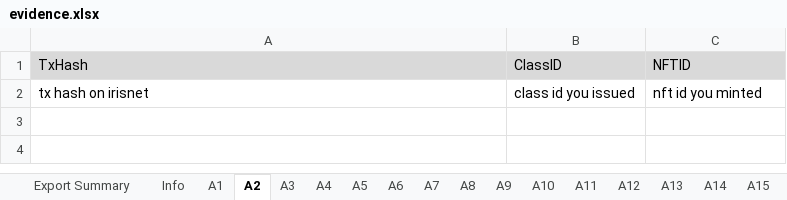
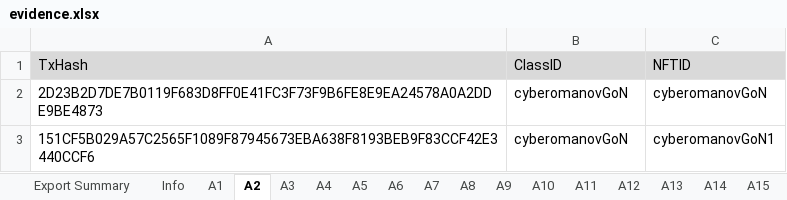
Before and after one commit to game-of-nfts/gon-evidence, an Excel workbook: cyberomanov/evidence.xlsx, sheet A2, drawn as a sheet; values as stored, in another font and other column widths than the file's, no borders; removed rows and columns are numbered as before the commit, all else as after; the diff names each change by its address in the sheet, - before the commit and + after, or states it on an @@ line.

```diff
--- a/cyberomanov/evidence.xlsx (sheet A2)
+++ b/cyberomanov/evidence.xlsx (sheet A2)
-row 2: tx hash on irisnet | class id you issued | nft id you minted
+row 2: 2D23B2D7DE7B0119F683D8FF0E41FC3F73F9B6FE8E9EA24578A0A2DDE9BE4873 | cyberomanovGoN | cyberomanovGoN
+row 3: 151CF5B029A57C2565F1089F87945673EBA638F8193BEB9F83CCF42E3440CCF6 | cyberomanovGoN | cyberomanovGoN1
```
Also changed, not shown: sheet A4, sheet A5, sheet A3, sheet A6, sheet A1.
